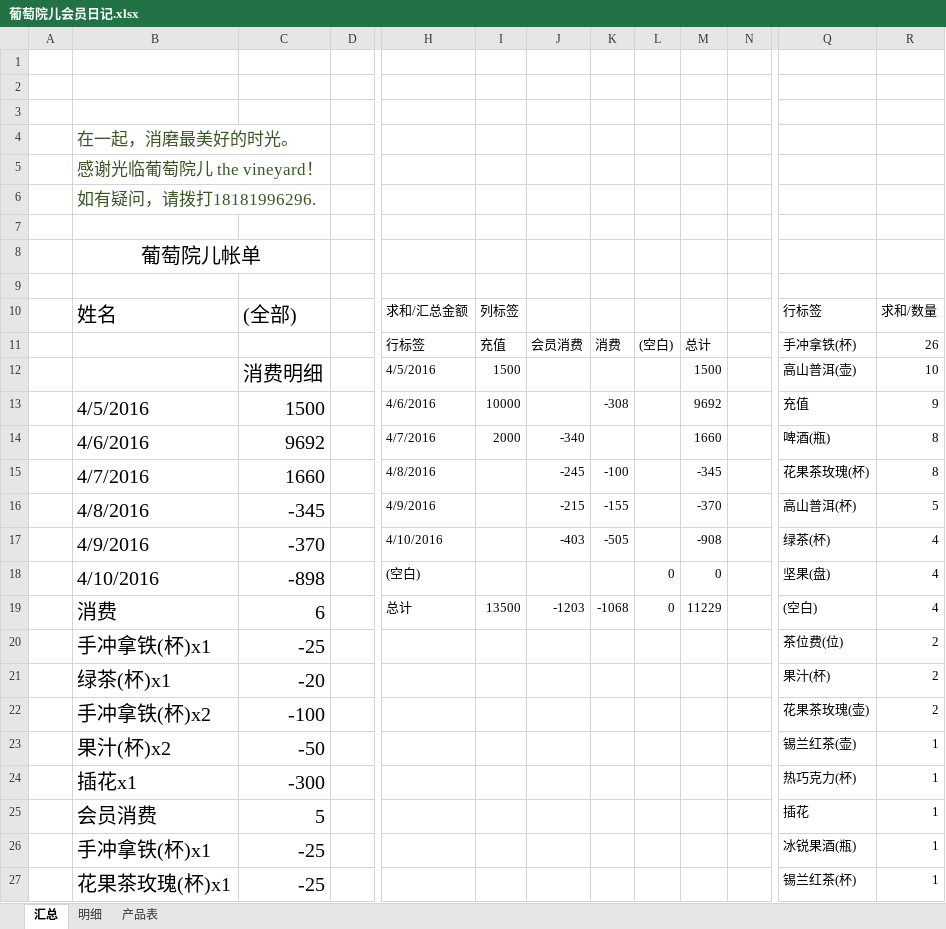
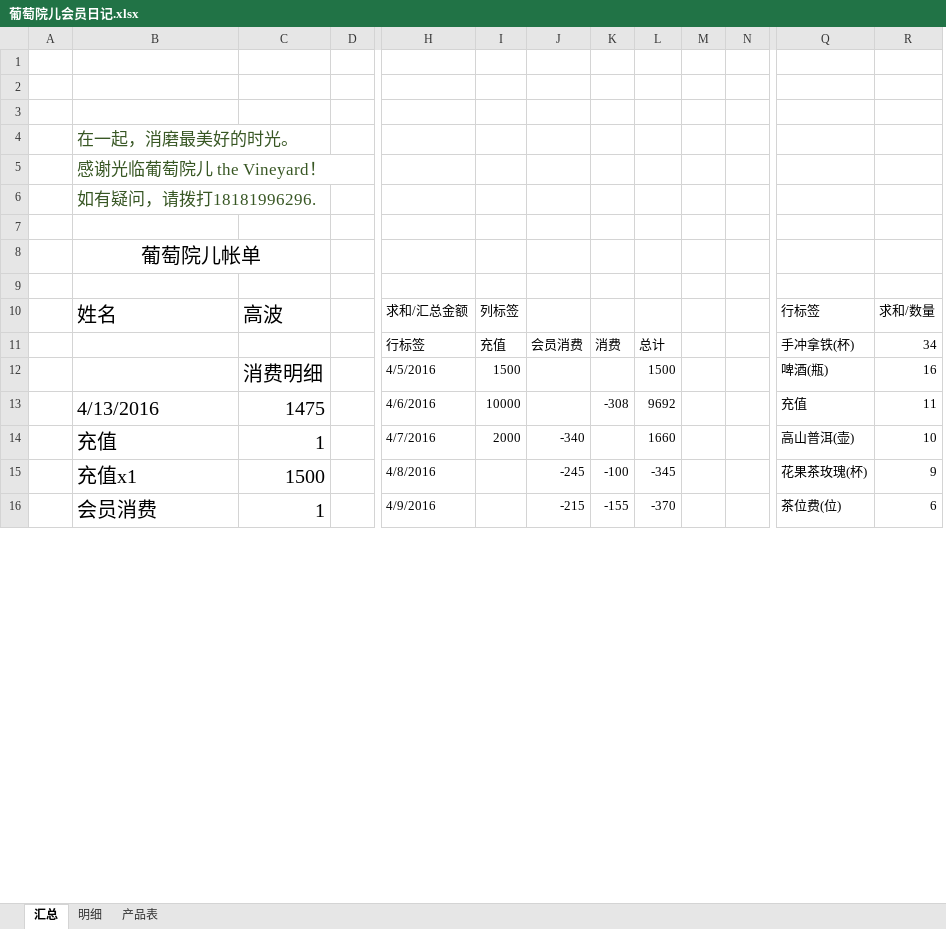
Before and after one commit to hanyong37/ptye, an Excel workbook: 文档/葡萄院儿会员日记.xlsx, sheet 汇总, drawn as a sheet; only a part is shown, gaps mark what is left out; values as stored, in another font and other column widths than the file's, no borders; removed rows and columns are numbered as before the commit, all else as after; rows hold the shown columns only; the diff covers the shown part only; the diff names each change by its address in the sheet, - before the commit and + after, or states it on an @@ line.

```diff
--- a/文档/葡萄院儿会员日记.xlsx (sheet 汇总)
+++ b/文档/葡萄院儿会员日记.xlsx (sheet 汇总)
-column L, row 11: (空白)
+column M, empty
-B5: 感谢光临葡萄院儿 the vineyard！
+B5: 感谢光临葡萄院儿 the Vineyard！
-C10: (全部)
+C10: 高波
-R11: 26
+R11: 34
-Q12: 高山普洱(壶)
+Q12: 啤酒(瓶)
-R12: 10
+R12: 16
-B13: 4/5/2016
+B13: 4/13/2016
-C13: 1500
+C13: 1475
-R13: 9
+R13: 11
-B14: 4/6/2016
+B14: 充值
-C14: 9692
+C14: 1
-Q14: 啤酒(瓶)
+Q14: 高山普洱(壶)
-R14: 8
+R14: 10
-B15: 4/7/2016
+B15: 充值x1
-C15: 1660
+C15: 1500
-R15: 8
+R15: 9
-B16: 4/8/2016
+B16: 会员消费
-C16: -345
+C16: 1
-Q16: 高山普洱(杯)
+Q16: 茶位费(位)
-R16: 5
+R16: 6
-row 17:  | 4/9/2016 | -370 |  | 4/10/2016 |  | -403 | -505 |  | -908 |  | 绿茶(杯) | 4
-row 18:  | 4/10/2016 | -898 |  | (空白) |  |  |  | 0 | 0 |  | 坚果(盘) | 4
-row 19:  | 消费 | 6 |  | 总计 | 13500 | -1203 | -1068 | 0 | 11229 |  | (空白) | 4
-row 20:  | 手冲拿铁(杯)x1 | -25 |  |  |  |  |  |  |  |  | 茶位费(位) | 2
-row 21:  | 绿茶(杯)x1 | -20 |  |  |  |  |  |  |  |  | 果汁(杯) | 2
-row 22:  | 手冲拿铁(杯)x2 | -100 |  |  |  |  |  |  |  |  | 花果茶玫瑰(壶) | 2
-row 23:  | 果汁(杯)x2 | -50 |  |  |  |  |  |  |  |  | 锡兰红茶(壶) | 1
-row 24:  | 插花x1 | -300 |  |  |  |  |  |  |  |  | 热巧克力(杯) | 1
-row 25:  | 会员消费 | 5 |  |  |  |  |  |  |  |  | 插花 | 1
-row 26:  | 手冲拿铁(杯)x1 | -25 |  |  |  |  |  |  |  |  | 冰锐果酒(瓶) | 1
-row 27:  | 花果茶玫瑰(杯)x1 | -25 |  |  |  |  |  |  |  |  | 锡兰红茶(杯) | 1
```
Also changed, not shown: 12 added rows and 6 removed rows elsewhere in this sheet, sheet 明细, sheet 产品表, formulas that keep their value.
